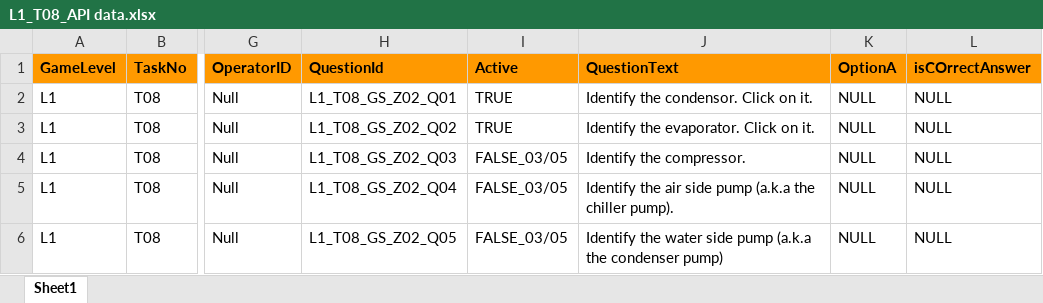
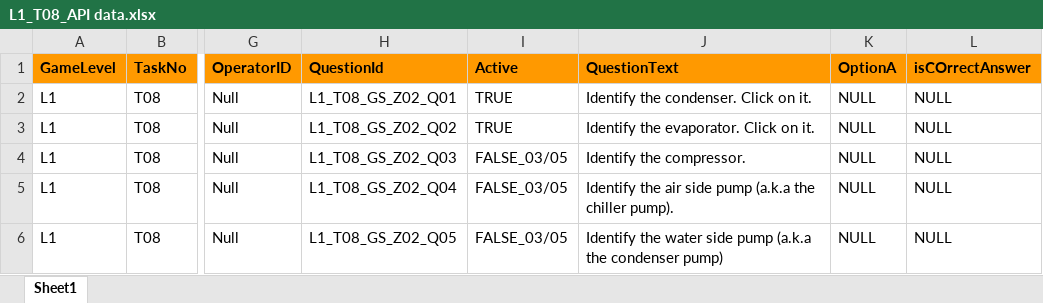
Before and after one commit to Anithaconsultant/hvac_login, an Excel workbook: phantomload_dev/static/docs/Task08/L1_T08_API data.xlsx, sheet Sheet1, drawn as a sheet; only a part is shown, gaps mark what is left out; values as stored, in another font and other column widths than the file's, no borders; the diff covers the shown part only; the diff names each change by its address in the sheet, - before the commit and + after, or states it on an @@ line.

```diff
--- a/phantomload_dev/static/docs/Task08/L1_T08_API data.xlsx (sheet Sheet1)
+++ b/phantomload_dev/static/docs/Task08/L1_T08_API data.xlsx (sheet Sheet1)
-J2 (QuestionText): Identify the condensor. Click on it.
+J2 (QuestionText): Identify the condenser. Click on it.
```
Also changed, not shown: 16 edited cells elsewhere in this sheet, phantomload_dev/static/docs/PL_API Inputs_QA_Feature.xlsx, 20 other files.
